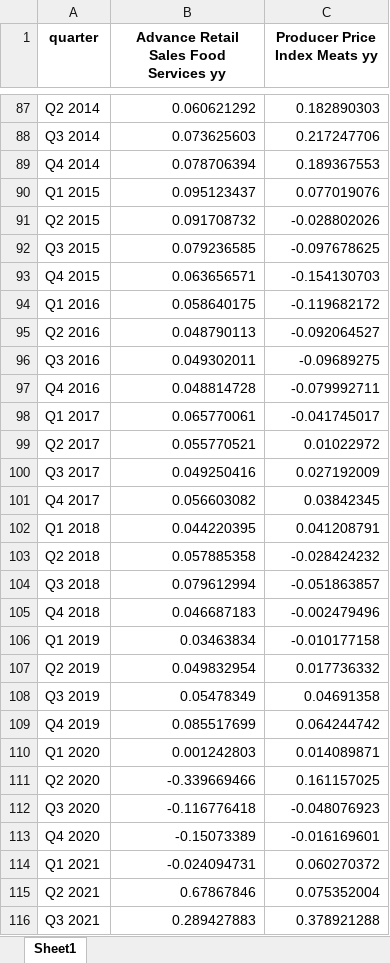
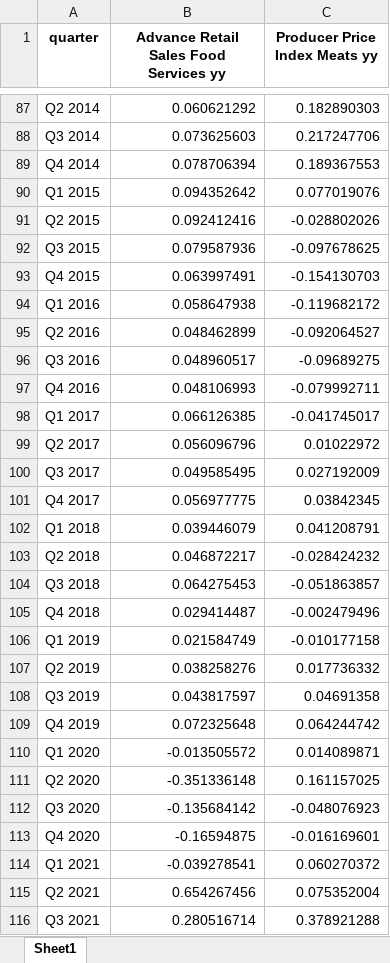
Before and after one commit to MathisGrandjean/Dashboard_Chipotle, an Excel workbook: data/fred_api_data.xlsx, sheet Sheet1, drawn as a sheet; only a part is shown, gaps mark what is left out; values as stored, in another font and other column widths than the file's, no borders; the diff covers the shown part only; the diff names each change by its address in the sheet, - before the commit and + after, or states it on an @@ line.

```diff
--- a/data/fred_api_data.xlsx (sheet Sheet1)
+++ b/data/fred_api_data.xlsx (sheet Sheet1)
-B90: 0.095123437
+B90: 0.094352642
-B91: 0.091708732
+B91: 0.092412416
-B92: 0.079236585
+B92: 0.079587936
-B93: 0.063656571
+B93: 0.063997491
-B94: 0.058640175
+B94: 0.058647938
-B95: 0.048790113
+B95: 0.048462899
-B96: 0.049302011
+B96: 0.048960517
-B97: 0.048814728
+B97: 0.048106993
-B98: 0.065770061
+B98: 0.066126385
-B99: 0.055770521
+B99: 0.056096796
-B100: 0.049250416
+B100: 0.049585495
-B101: 0.056603082
+B101: 0.056977775
-B102: 0.044220395
+B102: 0.039446079
-B103: 0.057885358
+B103: 0.046872217
-B104: 0.079612994
+B104: 0.064275453
-B105: 0.046687183
+B105: 0.029414487
-B106: 0.03463834
+B106: 0.021584749
-B107: 0.049832954
+B107: 0.038258276
-B108: 0.05478349
+B108: 0.043817597
-B109: 0.085517699
+B109: 0.072325648
-B110: 0.001242803
+B110: -0.013505572
-B111: -0.339669466
+B111: -0.351336148
-B112: -0.116776418
+B112: -0.135684142
-B113: -0.15073389
+B113: -0.16594875
-B114: -0.024094731
+B114: -0.039278541
-B115: 0.67867846
+B115: 0.654267456
-B116: 0.289427883
+B116: 0.280516714
```
Also changed, not shown: 20 edited cells elsewhere in this sheet, data/Chipotle_jobs_all.xlsx, data/chipotle_sec_key_metrics.xlsx, 1 other file.
